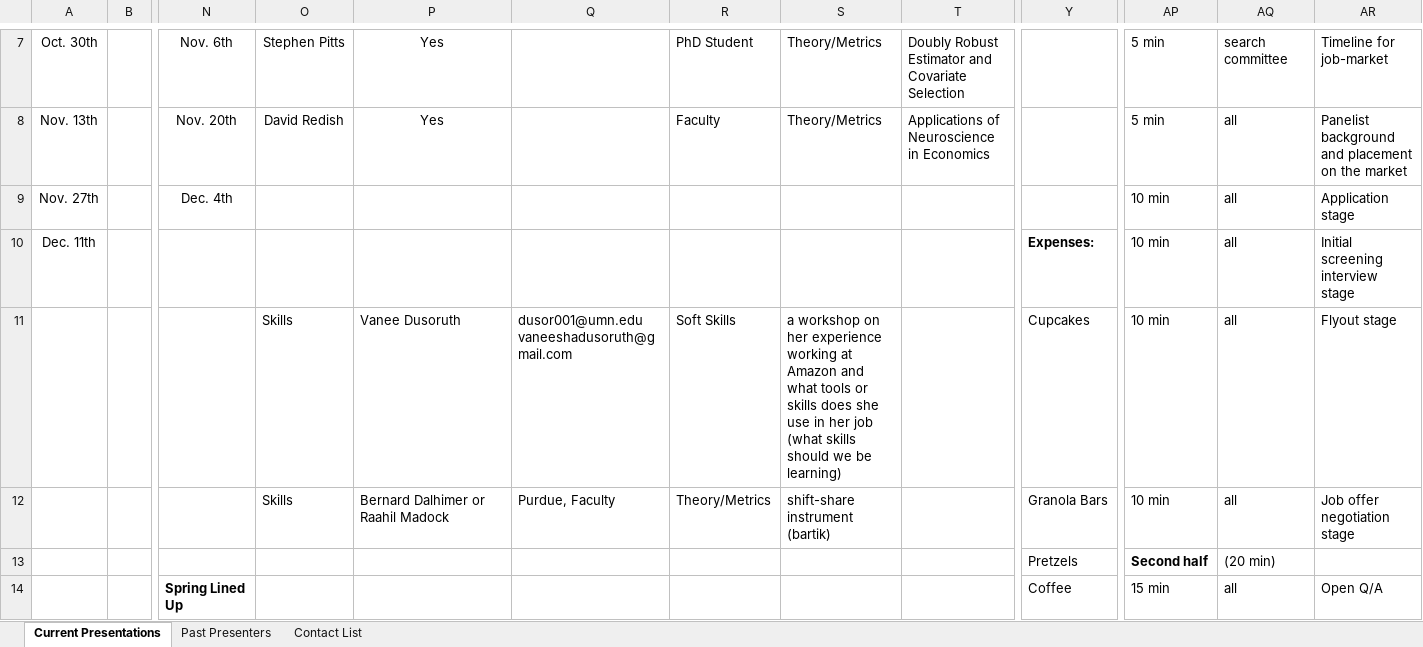
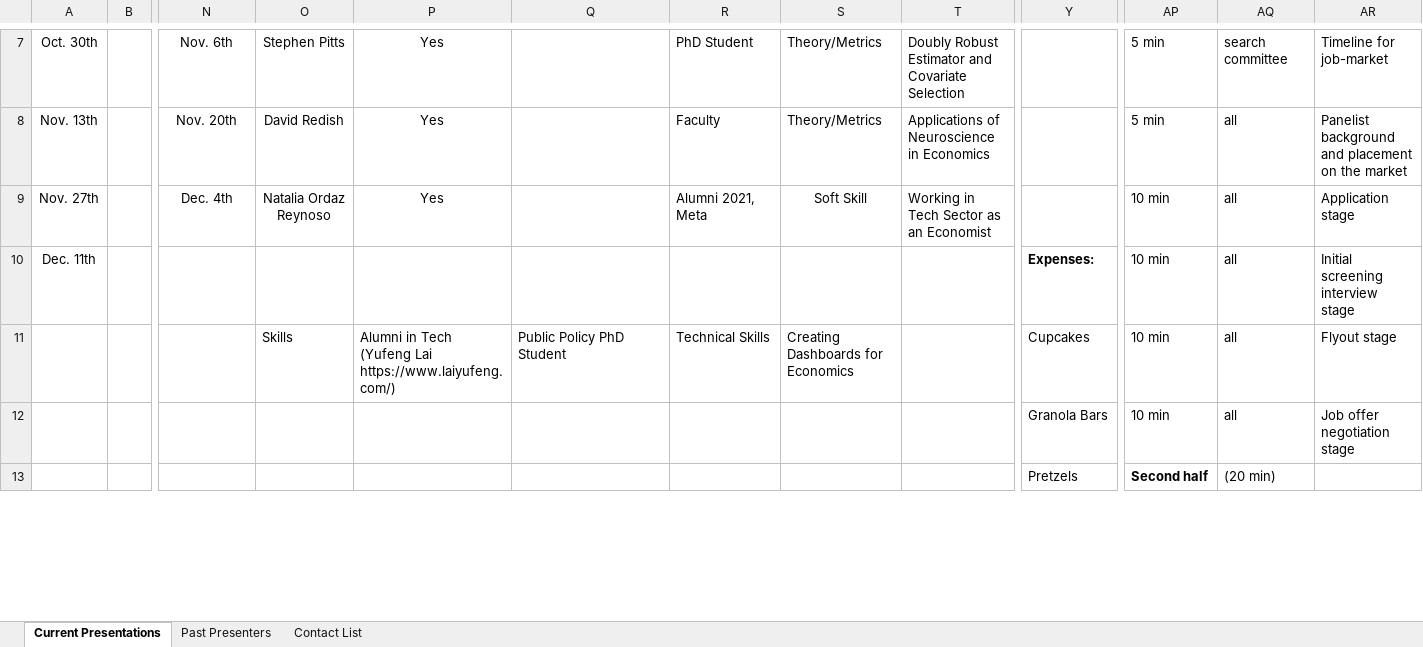
Before and after one commit to apecseminar/apecseminar.github.io, an Excel workbook: notes/scheduling.xlsx, sheet Current Presentations, drawn as a sheet; only a part is shown, gaps mark what is left out; values as stored, in another font and other column widths than the file's, no borders; removed rows and columns are numbered as before the commit, all else as after; rows hold the shown columns only; the diff covers the shown part only; the diff names each change by its address in the sheet, - before the commit and + after, or states it on an @@ line.

```diff
--- a/notes/scheduling.xlsx (sheet Current Presentations)
+++ b/notes/scheduling.xlsx (sheet Current Presentations)
-O9: (empty)
+O9: Natalia Ordaz Reynoso
-P9: (empty)
+P9: Yes
-R9: (empty)
+R9: Alumni 2021, Meta
-S9: (empty)
+S9: Soft Skill
-T9: (empty)
+T9: Working in Tech Sector as an Economist
-row 11:  |  |  | Skills | Vanee Dusoruth | dusor001@umn.edu vaneeshadusoruth@gmail.com | Soft Skills | a workshop on her experience working at Amazon and what tools or skills does she use in her job (what skills should we be learning) |  | Cupcakes | 10 min | all | Flyout stage
-row 12:  |  |  | Skills | Bernard Dalhimer or Raahil Madock | Purdue, Faculty | Theory/Metrics | shift-share instrument (bartik) |  | Granola Bars | 10 min | all | Job offer negotiation stage
-row 13:  |  |  |  |  |  |  |  |  | Pretzels | Second half | (20 min)
+row 11:  |  |  | Skills | Alumni in Tech (Yufeng Lai https://www.laiyufeng.com/) | Public Policy PhD Student | Technical Skills | Creating Dashboards for Economics |  | Cupcakes | 10 min | all | Flyout stage
-N12: Spring Lined Up
+N12: (empty)
-Y12: Coffee
+Y12: Granola Bars
-AP12: 15 min
+AP12: 10 min
-AR12: Open Q/A
+AR12: Job offer negotiation stage
+row 13:  |  |  |  |  |  |  |  |  | Pretzels | Second half | (20 min)
```
Also changed, not shown: 2 added rows, 5 removed rows and 21 edited cells elsewhere in this sheet, 1 other file.
